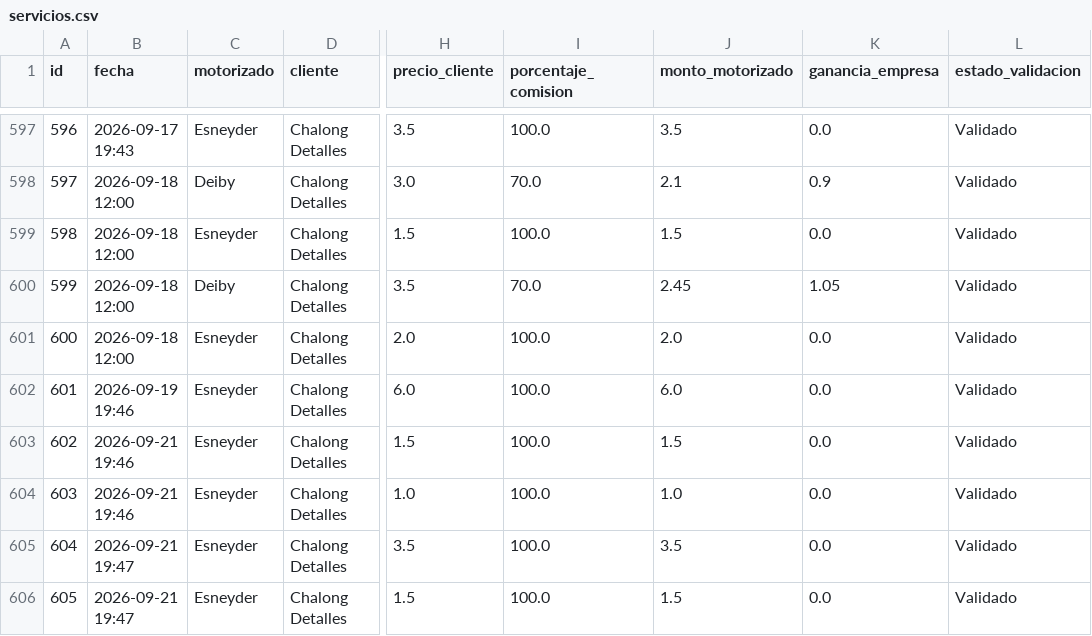
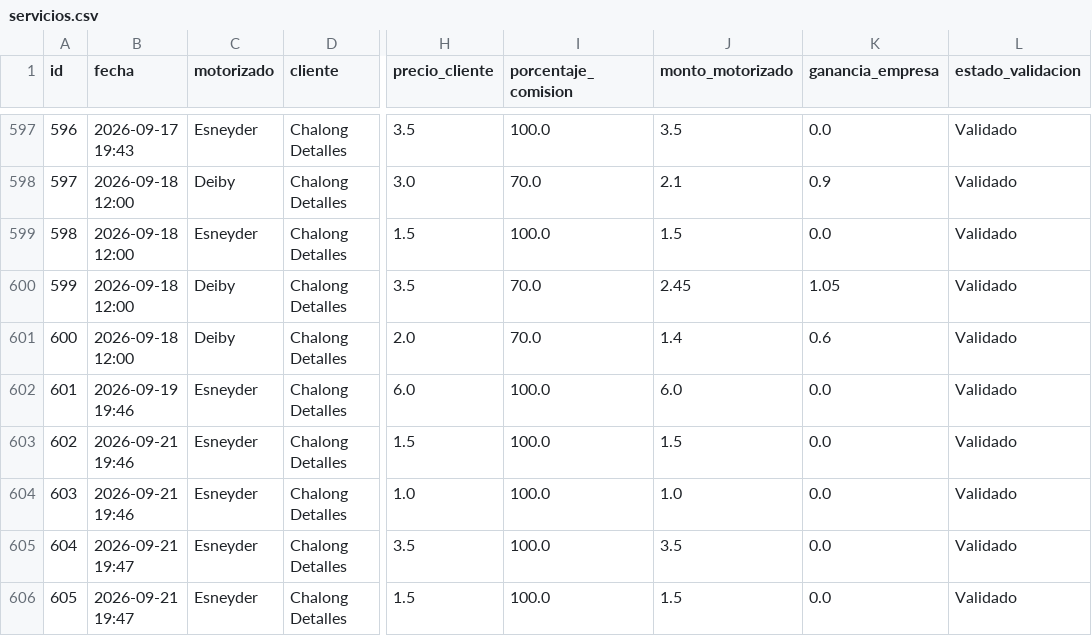
Before and after one commit to motovueltas-maker/Motovueltas-v2, a CSV file: servicios.csv, drawn as a sheet; only a part is shown, gaps mark what is left out; the diff names each change by its address in the sheet, - before the commit and + after, or states it on an @@ line.

Commit message:
Edicion de fecha real y datos de vueltas

```diff
--- a/servicios.csv
+++ b/servicios.csv
-C601 (motorizado): Esneyder
+C601 (motorizado): Deiby
-I601 (porcentaje_comision): 100.0
+I601 (porcentaje_comision): 70.0
-J601 (monto_motorizado): 2.0
+J601 (monto_motorizado): 1.4
-K601 (ganancia_empresa): 0.0
+K601 (ganancia_empresa): 0.6
```
